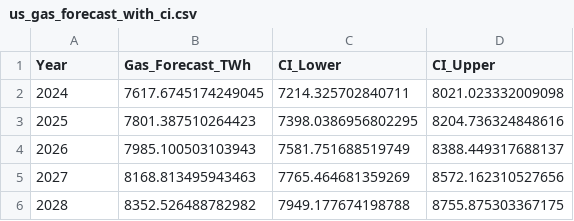
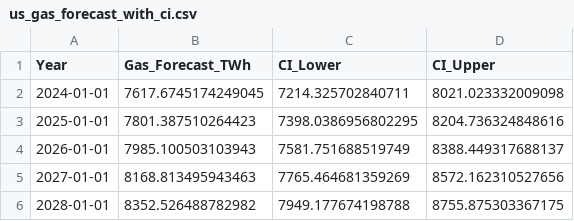
Before and after one commit to Jowieeddy/ESG-Tracker, a CSV file: us_gas_forecast_with_ci.csv, drawn as a sheet.

Commit message:
🔄 Update main.py and forecast outputs

```diff
--- a/us_gas_forecast_with_ci.csv
+++ b/us_gas_forecast_with_ci.csv
@@ -1,6 +1,6 @@
 Year,Gas_Forecast_TWh,CI_Lower,CI_Upper
-2024,7617.6745174249045,7214.325702840711,8021.023332009098
-2025,7801.387510264423,7398.0386956802295,8204.736324848616
-2026,7985.100503103943,7581.751688519749,8388.449317688137
-2027,8168.813495943463,7765.464681359269,8572.162310527656
-2028,8352.526488782982,7949.177674198788,8755.875303367175
+2024-01-01,7617.6745174249045,7214.325702840711,8021.023332009098
+2025-01-01,7801.387510264423,7398.0386956802295,8204.736324848616
+2026-01-01,7985.100503103943,7581.751688519749,8388.449317688137
+2027-01-01,8168.813495943463,7765.464681359269,8572.162310527656
+2028-01-01,8352.526488782982,7949.177674198788,8755.875303367175
```
Also changed, not shown: 2 other files.
